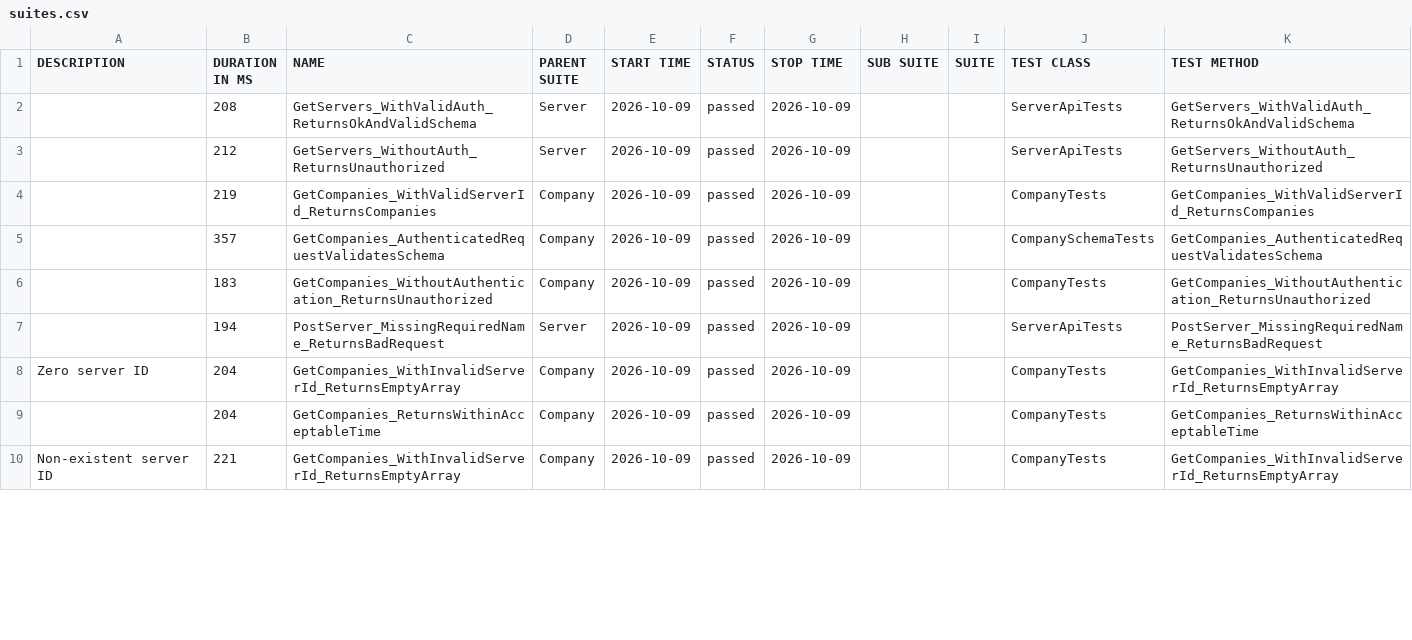
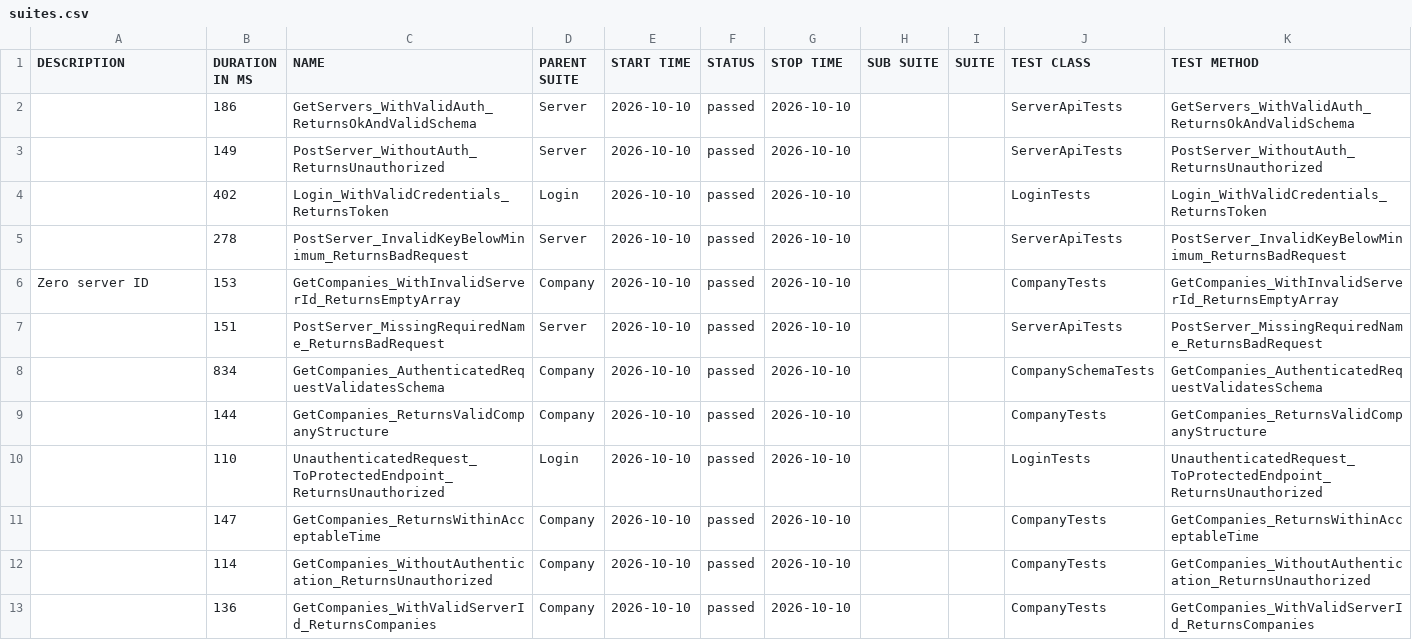
Before and after one commit to effiziente1/API_Testing, a CSV file: data/suites.csv, drawn as a sheet; only a part is shown; the diff covers the shown part only.

```diff
--- a/data/suites.csv
+++ b/data/suites.csv
@@ -1,12 +1,14 @@
 "DESCRIPTION","DURATION IN MS","NAME","PARENT SUITE","START TIME","STATUS","STOP TIME","SUB SUITE","SUITE","TEST CLASS","TEST METHOD"
-"","208","GetServers_WithValidAuth_ReturnsOkAndValidSchema","Server","2026-10-09","passed","2026-10-09","","","ServerApiTests","GetServers_WithValidAuth_ReturnsOkAndValidSchema"
-"","212","GetServers_WithoutAuth_ReturnsUnauthorized","Server","2026-10-09","passed","2026-10-09","","","ServerApiTests","GetServers_WithoutAuth_ReturnsUnauthorized"
-"","219","GetCompanies_WithValidServerId_ReturnsCompanies","Company","2026-10-09","passed","2026-10-09","","","CompanyTests","GetCompanies_WithValidServerId_ReturnsCompanies"
-"","357","GetCompanies_AuthenticatedRequestValidatesSchema","Company","2026-10-09","passed","2026-10-09","","","CompanySchemaTests","GetCompanies_AuthenticatedRequestValidatesSchema"
-"","183","GetCompanies_WithoutAuthentication_ReturnsUnauthorized","Company","2026-10-09","passed","2026-10-09","","","CompanyTests","GetCompanies_WithoutAuthentication_ReturnsUnauthorized"
-"","194","PostServer_MissingRequiredName_ReturnsBadRequest","Server","2026-10-09","passed","2026-10-09","","","ServerApiTests","PostServer_MissingRequiredName_ReturnsBadRequest"
-"Zero server ID
-","204","GetCompanies_WithInvalidServerId_ReturnsEmptyArray","Company","2026-10-09","passed","2026-10-09","","","CompanyTests","GetCompanies_WithInvalidServerId_ReturnsEmptyArray"
-"","204","GetCompanies_ReturnsWithinAcceptableTime","Company","2026-10-09","passed","2026-10-09","","","CompanyTests","GetCompanies_ReturnsWithinAcceptableTime"
-"Non-existent server ID
-","221","GetCompanies_WithInvalidServerId_ReturnsEmptyArray","Company","2026-10-09","passed","2026-10-09","","","CompanyTests","GetCompanies_WithInvalidServerId_ReturnsEmptyArray"
+"","186","GetServers_WithValidAuth_ReturnsOkAndValidSchema","Server","2026-10-10","passed","2026-10-10","","","ServerApiTests","GetServers_WithValidAuth_ReturnsOkAndValidSchema"
+"","149","PostServer_WithoutAuth_ReturnsUnauthorized","Server","2026-10-10","passed","2026-10-10","","","ServerApiTests","PostServer_WithoutAuth_ReturnsUnauthorized"
+"","402","Login_WithValidCredentials_ReturnsToken","Login","2026-10-10","passed","2026-10-10","","","LoginTests","Login_WithValidCredentials_ReturnsToken"
+"","278","PostServer_InvalidKeyBelowMinimum_ReturnsBadRequest","Server","2026-10-10","passed","2026-10-10","","","ServerApiTests","PostServer_InvalidKeyBelowMinimum_ReturnsBadRequest"
+"Zero server ID
+","153","GetCompanies_WithInvalidServerId_ReturnsEmptyArray","Company","2026-10-10","passed","2026-10-10","","","CompanyTests","GetCompanies_WithInvalidServerId_ReturnsEmptyArray"
+"","151","PostServer_MissingRequiredName_ReturnsBadRequest","Server","2026-10-10","passed","2026-10-10","","","ServerApiTests","PostServer_MissingRequiredName_ReturnsBadRequest"
+"","834","GetCompanies_AuthenticatedRequestValidatesSchema","Company","2026-10-10","passed","2026-10-10","","","CompanySchemaTests","GetCompanies_AuthenticatedRequestValidatesSchema"
+"","144","GetCompanies_ReturnsValidCompanyStructure","Company","2026-10-10","passed","2026-10-10","","","CompanyTests","GetCompanies_ReturnsValidCompanyStructure"
+"","110","UnauthenticatedRequest_ToProtectedEndpoint_ReturnsUnauthorized","Login","2026-10-10","passed","2026-10-10","","","LoginTests","UnauthenticatedRequest_ToProtectedEndpoint_ReturnsUnauthorized"
+"","147","GetCompanies_ReturnsWithinAcceptableTime","Company","2026-10-10","passed","2026-10-10","","","CompanyTests","GetCompanies_ReturnsWithinAcceptableTime"
+"","114","GetCompanies_WithoutAuthentication_ReturnsUnauthorized","Company","2026-10-10","passed","2026-10-10","","","CompanyTests","GetCompanies_WithoutAuthentication_ReturnsUnauthorized"
+"","136","GetCompanies_WithValidServerId_ReturnsCompanies","Company","2026-10-10","passed","2026-10-10","","","CompanyTests","GetCompanies_WithValidServerId_ReturnsCompanies"
```
Also changed, not shown: 3 removed rows and 14 edited cells elsewhere in this file, 31 other files.
